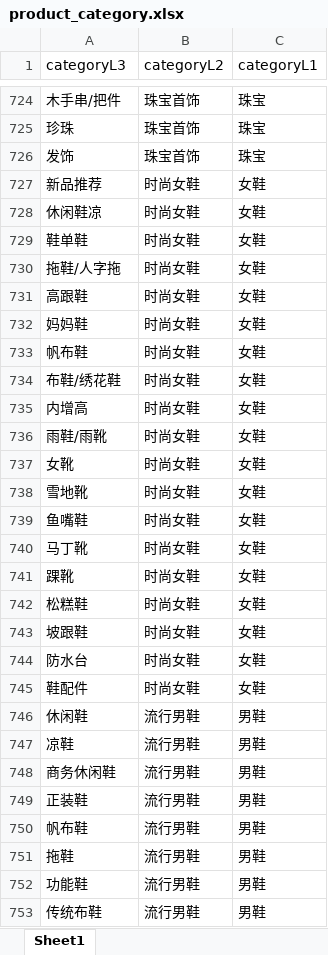
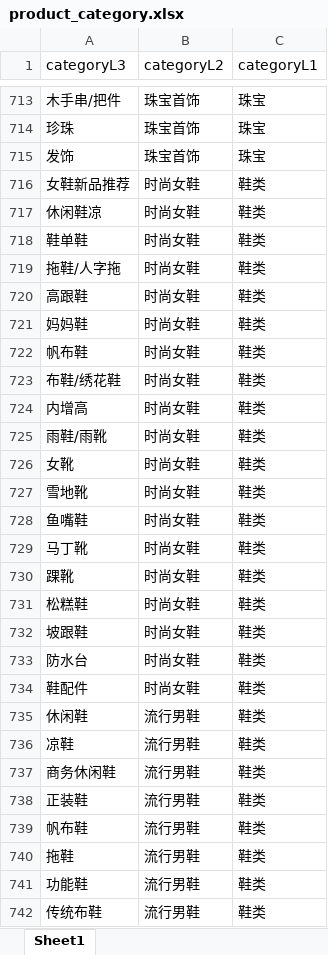
Before and after one commit to kapbc/kapcb, an Excel workbook: src/main/resources/doc/product_category.xlsx, sheet Sheet1, drawn as a sheet; only a part is shown, gaps mark what is left out; values as stored, in another font and other column widths than the file's, no borders; addresses are those after the commit; the diff covers the shown part only; the diff names each change by its address in the sheet, - before the commit and + after, or states it on an @@ line.

Commit message:
category-import

```diff
--- a/src/main/resources/doc/product_category.xlsx (sheet Sheet1)
+++ b/src/main/resources/doc/product_category.xlsx (sheet Sheet1)
-A716 (categoryL3): 新品推荐
+A716 (categoryL3): 女鞋新品推荐
-C716:C734 (categoryL1): 女鞋
+C716:C734 (categoryL1): 鞋类
-C735:C742 (categoryL1): 男鞋
+C735:C742 (categoryL1): 鞋类
```
Also changed, not shown: 110 removed rows and 20 edited cells elsewhere in this sheet, 4 other files.
